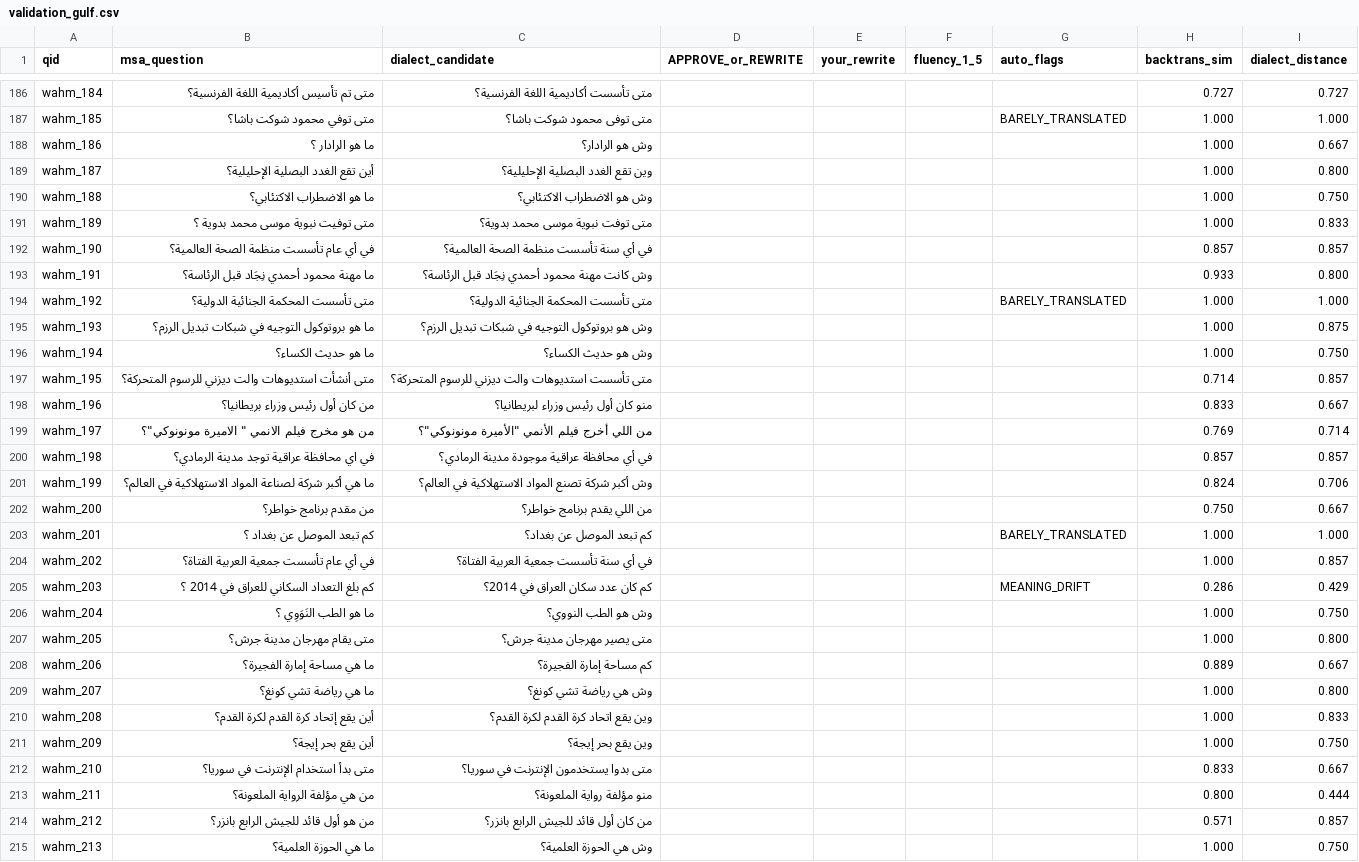
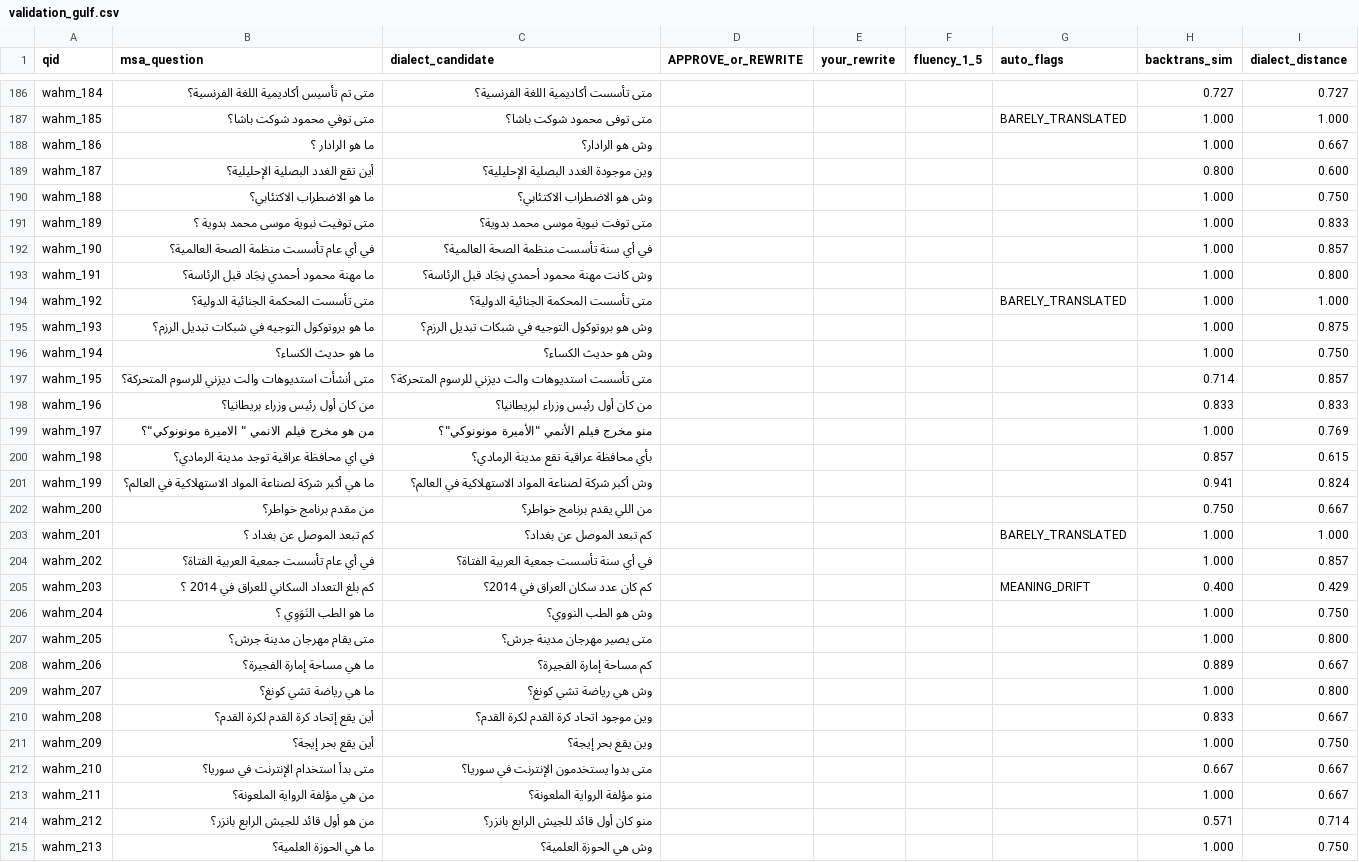
Before and after one commit to ahmedmujtaba39/Wahm, a CSV file: validation_gulf.csv, drawn as a sheet; only a part is shown, gaps mark what is left out; the diff covers the shown part only.

Commit message:
Publish four-dialect translation outputs

```diff
--- a/validation_gulf.csv
+++ b/validation_gulf.csv
@@ -188,7 +188,7 @@ wahm_185,متى توفي محمود شوكت باشا؟,متى توفى محمو
 wahm_186,ما هو الرادار ؟,وش هو الرادار؟,,,,,1.000,0.667
-wahm_187,أين تقع الغدد البصلية الإحليلية؟,وين تقع الغدد البصلية الإحليلية؟,,,,,1.000,0.800
+wahm_187,أين تقع الغدد البصلية الإحليلية؟,وين موجودة الغدد البصلية الإحليلية؟,,,,,0.800,0.600
 wahm_188,ما هو الاضطراب الاكتئابي؟,وش هو الاضطراب الاكتئابي؟,,,,,1.000,0.750
 wahm_189,متى توفيت نبوية موسى محمد بدوية ؟,متى توفت نبوية موسى محمد بدوية؟,,,,,1.000,0.833
-wahm_190,في أي عام تأسست منظمة الصحة العالمية؟,في أي سنة تأسست منظمة الصحة العالمية؟,,,,,0.857,0.857
-wahm_191,ما مهنة محمود أحمدي نِجَاد قبل الرئاسة؟,وش كانت مهنة محمود أحمدي نِجَاد قبل الرئاسة؟,,,,,0.933,0.800
+wahm_190,في أي عام تأسست منظمة الصحة العالمية؟,في أي سنة تأسست منظمة الصحة العالمية؟,,,,,1.000,0.857
+wahm_191,ما مهنة محمود أحمدي نِجَاد قبل الرئاسة؟,وش كانت مهنة محمود أحمدي نِجَاد قبل الرئاسة؟,,,,,1.000,0.800
 wahm_192,متى تأسست المحكمة الجنائية الدولية؟,متى تأسست المحكمة الجنائية الدولية؟,,,,BARELY_TRANSLATED,1.000,1.000
@@ -197,6 +197,6 @@ wahm_194,ما هو حديث الكساء؟,وش هو حديث الكساء؟,,,,
 wahm_195,متى أنشأت استديوهات والت ديزني للرسوم المتحركة؟,متى تأسست استديوهات والت ديزني للرسوم المتحركة؟,,,,,0.714,0.857
-wahm_196,من كان أول رئيس وزراء بريطانيا؟,منو كان أول رئيس وزراء لبريطانيا؟,,,,,0.833,0.667
-wahm_197,"من هو مخرج فيلم الانمي "" الاميرة مونونوكي""؟","من اللي أخرج فيلم الأنمي ""الأميرة مونونوكي""؟",,,,,0.769,0.714
-wahm_198,في اي محافظة عراقية توجد مدينة الرمادي؟,في أي محافظة عراقية موجودة مدينة الرمادي؟,,,,,0.857,0.857
-wahm_199,ما هي أكبر شركة لصناعة المواد الاستهلاكية في العالم؟,وش أكبر شركة تصنع المواد الاستهلاكية في العالم؟,,,,,0.824,0.706
+wahm_196,من كان أول رئيس وزراء بريطانيا؟,من كان أول رئيس وزراء لبريطانيا؟,,,,,0.833,0.833
+wahm_197,"من هو مخرج فيلم الانمي "" الاميرة مونونوكي""؟","منو مخرج فيلم الأنمي ""الأميرة مونونوكي""؟",,,,,1.000,0.769
+wahm_198,في اي محافظة عراقية توجد مدينة الرمادي؟,بأي محافظة عراقية تقع مدينة الرمادي؟,,,,,0.857,0.615
+wahm_199,ما هي أكبر شركة لصناعة المواد الاستهلاكية في العالم؟,وش أكبر شركة لصناعة المواد الاستهلاكية في العالم؟,,,,,0.941,0.824
 wahm_200,من مقدم برنامج خواطر؟,من اللي يقدم برنامج خواطر؟,,,,,0.750,0.667
@@ -204,3 +204,3 @@ wahm_201,كم تبعد الموصل عن بغداد ؟,كم تبعد الموص
 wahm_202,في أي عام تأسست جمعية العربية الفتاة؟,في أي سنة تأسست جمعية العربية الفتاة؟,,,,,1.000,0.857
-wahm_203,كم بلغ التعداد السكاني للعراق في 2014 ؟,كم كان عدد سكان العراق في 2014؟,,,,MEANING_DRIFT,0.286,0.429
+wahm_203,كم بلغ التعداد السكاني للعراق في 2014 ؟,كم كان عدد سكان العراق في 2014؟,,,,MEANING_DRIFT,0.400,0.429
 wahm_204,ما هو الطب النَوَوِي ؟,وش هو الطب النووي؟,,,,,1.000,0.750
@@ -209,7 +209,7 @@ wahm_206,ما هي مساحة إمارة الفجيرة؟,كم مساحة إما
 wahm_207,ما هي رياضة تشي كونغ؟,وش هي رياضة تشي كونغ؟,,,,,1.000,0.800
-wahm_208,أين يقع إتحاد كرة القدم لكرة القدم؟,وين يقع اتحاد كرة القدم لكرة القدم؟,,,,,1.000,0.833
+wahm_208,أين يقع إتحاد كرة القدم لكرة القدم؟,وين موجود اتحاد كرة القدم لكرة القدم؟,,,,,0.833,0.667
 wahm_209,أين يقع بحر إيجة؟,وين يقع بحر إيجة؟,,,,,1.000,0.750
-wahm_210,متى بدأ استخدام الإنترنت في سوريا؟,متى بدوا يستخدمون الإنترنت في سوريا؟,,,,,0.833,0.667
-wahm_211,من هي مؤلفة الرواية الملعونة؟,منو مؤلفة رواية الملعونة؟,,,,,0.800,0.444
-wahm_212,من هو أول قائد للجيش الرابع بانزر؟,من كان أول قائد للجيش الرابع بانزر؟,,,,,0.571,0.857
+wahm_210,متى بدأ استخدام الإنترنت في سوريا؟,متى بدوا يستخدمون الإنترنت في سوريا؟,,,,,0.667,0.667
+wahm_211,من هي مؤلفة الرواية الملعونة؟,منو مؤلفة الرواية الملعونة؟,,,,,1.000,0.667
+wahm_212,من هو أول قائد للجيش الرابع بانزر؟,منو كان أول قائد للجيش الرابع بانزر؟,,,,,0.571,0.714
 wahm_213,ما هي الحوزة العلمية؟,وش هي الحوزة العلمية؟,,,,,1.000,0.750
```
Also changed, not shown: 139 edited cells elsewhere in this file, 8 other files.
